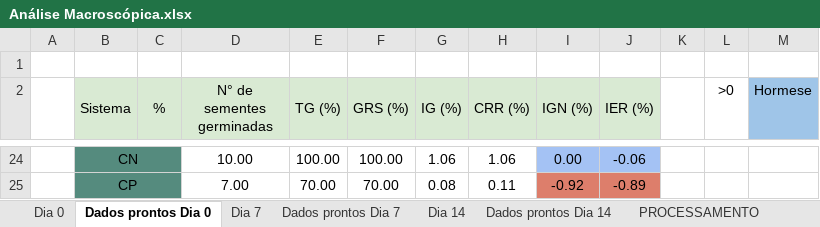
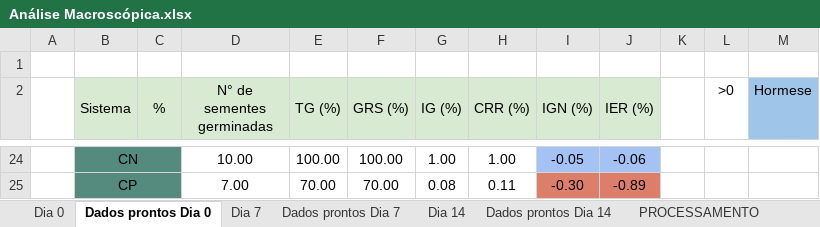
Before and after one commit to VictorCercasin/DataAnalysisDuda, an Excel workbook: data/etapa_2/Saccharomyces/Análise Macroscópica.xlsx, sheet Dados prontos Dia 0, drawn as a sheet; only a part is shown, gaps mark what is left out; values as stored, in another font and other column widths than the file's, no borders; charts and pictures and conditional formats not drawn; the diff covers the shown part only; the diff names each change by its address in the sheet, - before the commit and + after, or states it on an @@ line.

```diff
--- a/data/etapa_2/Saccharomyces/Análise Macroscópica.xlsx (sheet Dados prontos Dia 0)
+++ b/data/etapa_2/Saccharomyces/Análise Macroscópica.xlsx (sheet Dados prontos Dia 0)
-G24 (IG (%)): 1.06
+G24 (IG (%)): 1.00
-H24 (CRR (%)): 1.06
+H24 (CRR (%)): 1.00
-I24 (IGN (%)): 0.00
+I24 (IGN (%)): -0.05
-I25 (IGN (%)): -0.92
+I25 (IGN (%)): -0.30
```
Also changed, not shown: 4 added rows, 4 removed rows and 26 edited cells elsewhere in this sheet, sheet Dados prontos Dia 14, sheet Dia 14, sheet Dia 0, sheet PROCESSAMENTO, formulas that keep their value, charts or pictures, data/etapa_2/Aspergillius/Análise Macroscópica.xlsx, data/etapa_2/Candida/Análise Macroscópica.xlsx, 3 other files.
